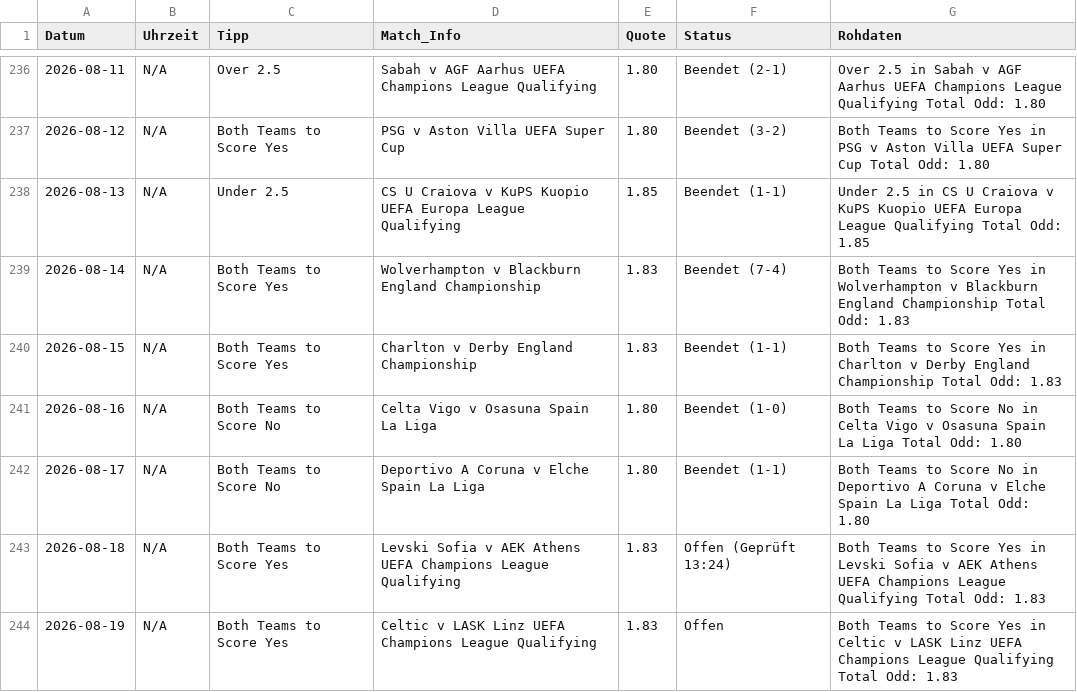
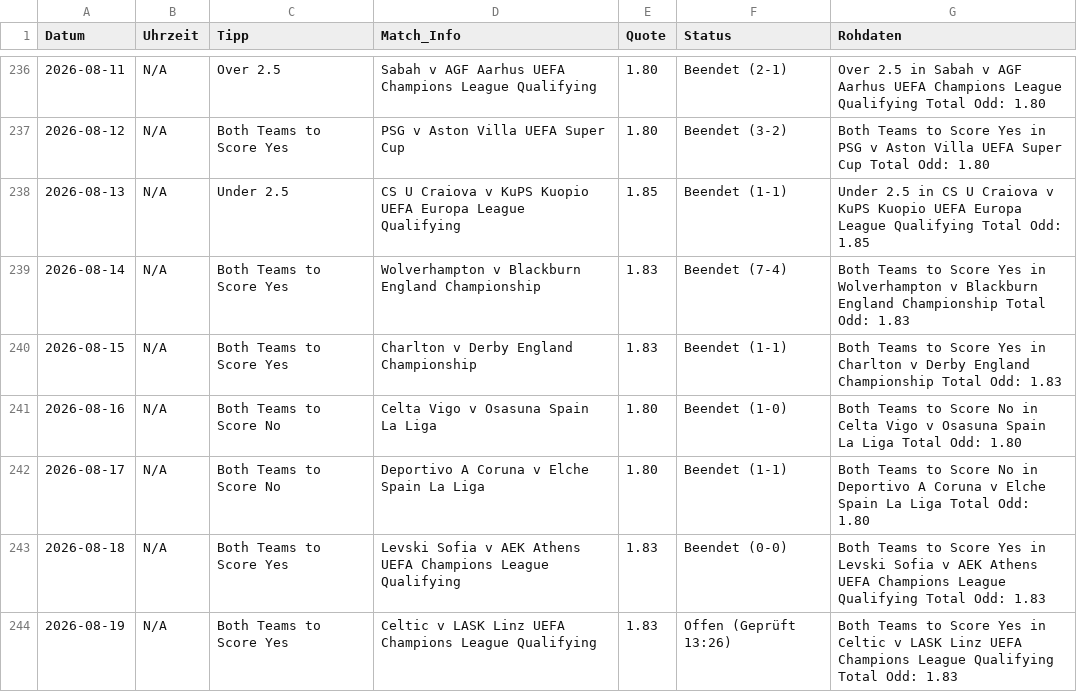
Before and after one commit to tim919646-lab/Scrap, a CSV file: meine_datenbank.csv, drawn as a sheet; only a part is shown, gaps mark what is left out.

Commit message:
Update: Wed Aug 19 13:26:09 UTC 2026

```diff
--- a/meine_datenbank.csv
+++ b/meine_datenbank.csv
@@ -242,3 +242,3 @@ Datum,Uhrzeit,Tipp,Match_Info,Quote,Status,Rohdaten
 2026-08-17,N/A,Both Teams to Score No,Deportivo A Coruna v Elche Spain La Liga,1.80,Beendet (1-1),Both Teams to Score No in Deportivo A Coruna v Elche Spain La Liga Total Odd: 1.80
-2026-08-18,N/A,Both Teams to Score Yes,Levski Sofia v AEK Athens UEFA Champions League Qualifying,1.83,Offen (Geprüft 13:24),Both Teams to Score Yes in Levski Sofia v AEK Athens UEFA Champions League Qualifying Total Odd: 1.83
-2026-08-19,N/A,Both Teams to Score Yes,Celtic v LASK Linz UEFA Champions League Qualifying,1.83,Offen,Both Teams to Score Yes in Celtic v LASK Linz UEFA Champions League Qualifying Total Odd: 1.83
+2026-08-18,N/A,Both Teams to Score Yes,Levski Sofia v AEK Athens UEFA Champions League Qualifying,1.83,Beendet (0-0),Both Teams to Score Yes in Levski Sofia v AEK Athens UEFA Champions League Qualifying Total Odd: 1.83
+2026-08-19,N/A,Both Teams to Score Yes,Celtic v LASK Linz UEFA Champions League Qualifying,1.83,Offen (Geprüft 13:26),Both Teams to Score Yes in Celtic v LASK Linz UEFA Champions League Qualifying Total Odd: 1.83
```
